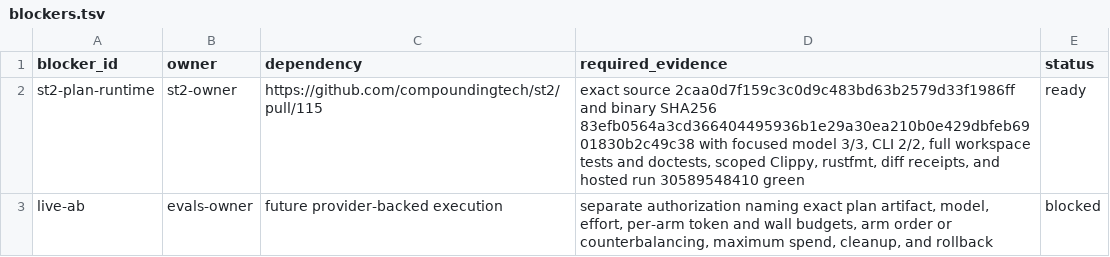
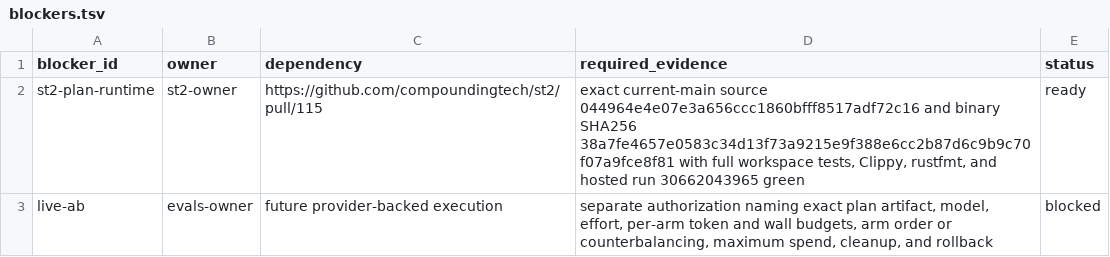
Before and after one commit to compoundingtech/evals, a TSV file: cells/catalog-plan-vs-direct-brief/fixture/blockers.tsv, drawn as a sheet.

Commit message:
Repin plan experiment to current PR115 head

```diff
--- a/cells/catalog-plan-vs-direct-brief/fixture/blockers.tsv
+++ b/cells/catalog-plan-vs-direct-brief/fixture/blockers.tsv
@@ -1,3 +1,3 @@
 blocker_id	owner	dependency	required_evidence	status
-st2-plan-runtime	st2-owner	https://github.com/compoundingtech/st2/pull/115	exact source 2caa0d7f159c3c0d9c483bd63b2579d33f1986ff and binary SHA256 83efb0564a3cd366404495936b1e29a30ea210b0e429dbfeb6901830b2c49c38 with focused model 3/3, CLI 2/2, full workspace tests and doctests, scoped Clippy, rustfmt, diff receipts, and hosted run 30589548410 green	ready
+st2-plan-runtime	st2-owner	https://github.com/compoundingtech/st2/pull/115	exact current-main source 044964e4e07e3a656ccc1860bfff8517adf72c16 and binary SHA256 38a7fe4657e0583c34d13f73a9215e9f388e6cc2b87d6c9b9c70f07a9fce8f81 with full workspace tests, Clippy, rustfmt, and hosted run 30662043965 green	ready
 live-ab	evals-owner	future provider-backed execution	separate authorization naming exact plan artifact, model, effort, per-arm token and wall budgets, arm order or counterbalancing, maximum spend, cleanup, and rollback	blocked
```
Also changed, not shown: cells/catalog-plan-vs-direct-brief/fixture/experiment.tsv, cells/catalog-plan-vs-direct-brief/fixture/provenance.tsv, 4 other files.
